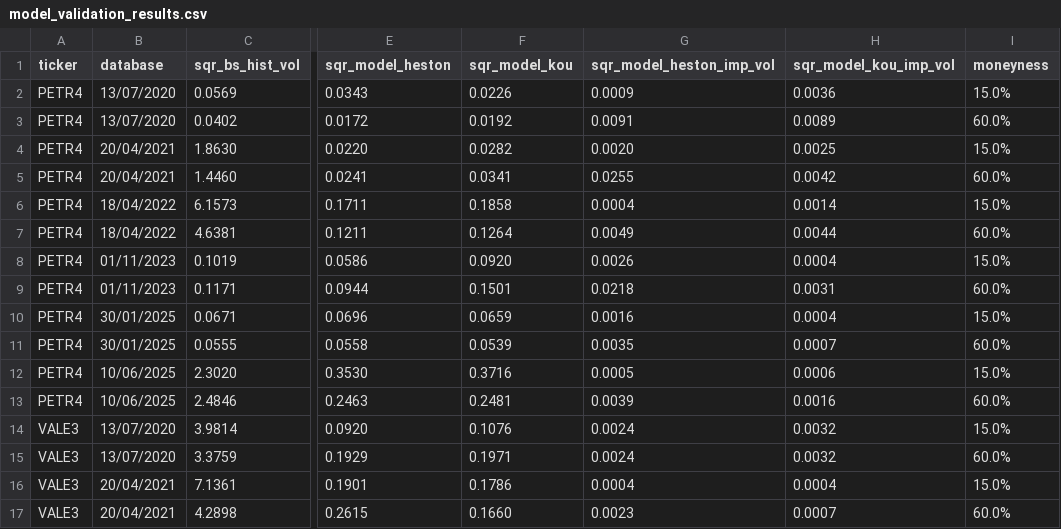
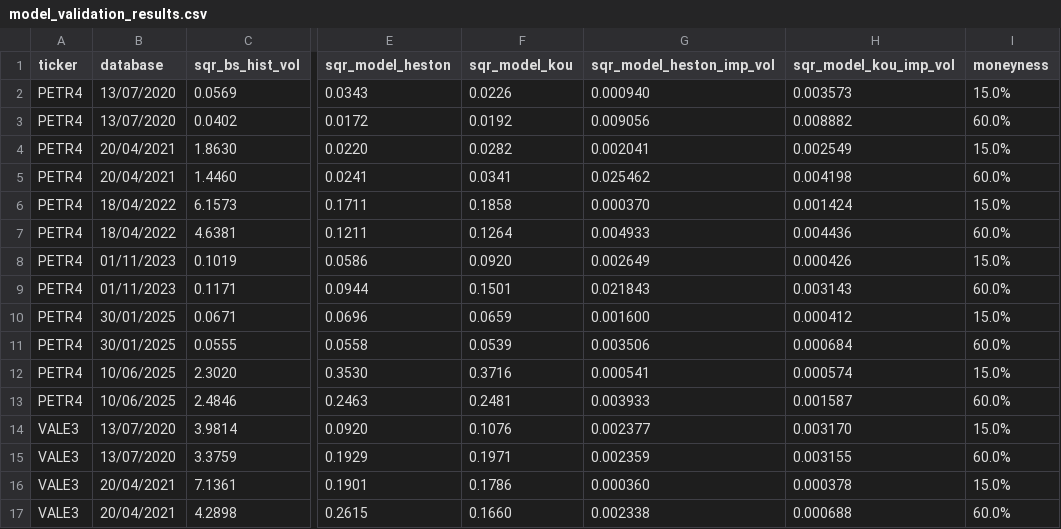
Before and after one commit to renanikeda/options-pricing, a CSV file: models/model_validation_results.csv, drawn as a sheet; only a part is shown, gaps mark what is left out; the diff covers the shown part only; the diff names each change by its address in the sheet, - before the commit and + after, or states it on an @@ line.

Commit message:
New values

```diff
--- a/models/model_validation_results.csv
+++ b/models/model_validation_results.csv
-G2 (sqr_model_heston_imp_vol): 0.0009
+G2 (sqr_model_heston_imp_vol): 0.000940
-H2 (sqr_model_kou_imp_vol): 0.0036
+H2 (sqr_model_kou_imp_vol): 0.003573
-G3 (sqr_model_heston_imp_vol): 0.0091
+G3 (sqr_model_heston_imp_vol): 0.009056
-H3 (sqr_model_kou_imp_vol): 0.0089
+H3 (sqr_model_kou_imp_vol): 0.008882
-G4 (sqr_model_heston_imp_vol): 0.0020
+G4 (sqr_model_heston_imp_vol): 0.002041
-H4 (sqr_model_kou_imp_vol): 0.0025
+H4 (sqr_model_kou_imp_vol): 0.002549
-G5 (sqr_model_heston_imp_vol): 0.0255
+G5 (sqr_model_heston_imp_vol): 0.025462
-H5 (sqr_model_kou_imp_vol): 0.0042
+H5 (sqr_model_kou_imp_vol): 0.004198
-G6 (sqr_model_heston_imp_vol): 0.0004
+G6 (sqr_model_heston_imp_vol): 0.000370
-H6 (sqr_model_kou_imp_vol): 0.0014
+H6 (sqr_model_kou_imp_vol): 0.001424
-G7 (sqr_model_heston_imp_vol): 0.0049
+G7 (sqr_model_heston_imp_vol): 0.004933
-H7 (sqr_model_kou_imp_vol): 0.0044
+H7 (sqr_model_kou_imp_vol): 0.004436
-G8 (sqr_model_heston_imp_vol): 0.0026
+G8 (sqr_model_heston_imp_vol): 0.002649
-H8 (sqr_model_kou_imp_vol): 0.0004
+H8 (sqr_model_kou_imp_vol): 0.000426
-G9 (sqr_model_heston_imp_vol): 0.0218
+G9 (sqr_model_heston_imp_vol): 0.021843
-H9 (sqr_model_kou_imp_vol): 0.0031
+H9 (sqr_model_kou_imp_vol): 0.003143
-G10 (sqr_model_heston_imp_vol): 0.0016
+G10 (sqr_model_heston_imp_vol): 0.001600
-H10 (sqr_model_kou_imp_vol): 0.0004
+H10 (sqr_model_kou_imp_vol): 0.000412
-G11 (sqr_model_heston_imp_vol): 0.0035
+G11 (sqr_model_heston_imp_vol): 0.003506
-H11 (sqr_model_kou_imp_vol): 0.0007
+H11 (sqr_model_kou_imp_vol): 0.000684
-G12 (sqr_model_heston_imp_vol): 0.0005
+G12 (sqr_model_heston_imp_vol): 0.000541
-H12 (sqr_model_kou_imp_vol): 0.0006
+H12 (sqr_model_kou_imp_vol): 0.000574
-G13 (sqr_model_heston_imp_vol): 0.0039
+G13 (sqr_model_heston_imp_vol): 0.003933
-H13 (sqr_model_kou_imp_vol): 0.0016
+H13 (sqr_model_kou_imp_vol): 0.001587
-G14 (sqr_model_heston_imp_vol): 0.0024
+G14 (sqr_model_heston_imp_vol): 0.002377
-H14 (sqr_model_kou_imp_vol): 0.0032
+H14 (sqr_model_kou_imp_vol): 0.003170
-G15 (sqr_model_heston_imp_vol): 0.0024
+G15 (sqr_model_heston_imp_vol): 0.002359
-H15 (sqr_model_kou_imp_vol): 0.0032
+H15 (sqr_model_kou_imp_vol): 0.003155
-G16 (sqr_model_heston_imp_vol): 0.0004
+G16 (sqr_model_heston_imp_vol): 0.000360
-H16 (sqr_model_kou_imp_vol): 0.0004
+H16 (sqr_model_kou_imp_vol): 0.000378
-G17 (sqr_model_heston_imp_vol): 0.0023
+G17 (sqr_model_heston_imp_vol): 0.002338
-H17 (sqr_model_kou_imp_vol): 0.0007
+H17 (sqr_model_kou_imp_vol): 0.000688
```
Also changed, not shown: 16 edited cells elsewhere in this file, 3 other files.
